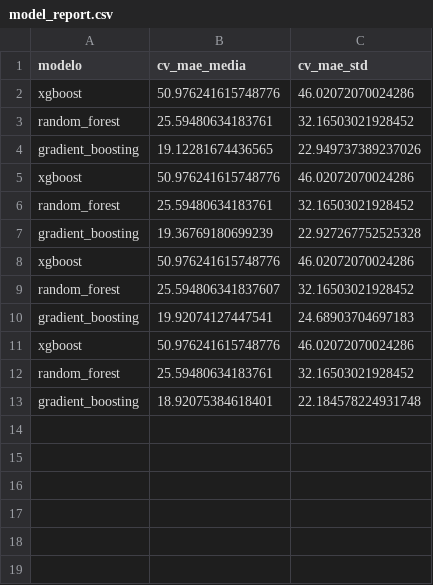
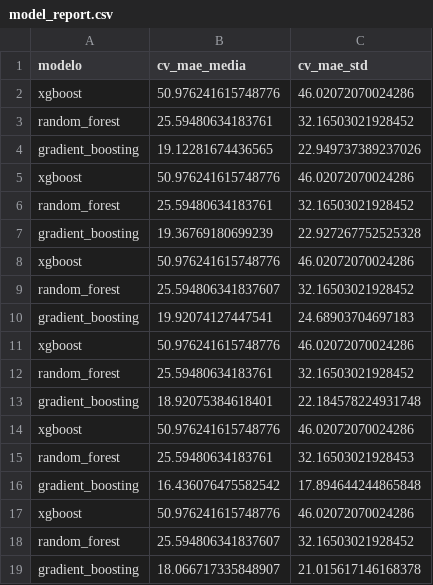
Before and after one commit to DavidS127/Systems-analysis, a CSV file: Project/models/model_report.csv, drawn as a sheet.

```diff
--- a/Project/models/model_report.csv
+++ b/Project/models/model_report.csv
@@ -13 +13,7 @@ random_forest,25.59480634183761,32.16503021928452
 gradient_boosting,18.92075384618401,22.184578224931748
+xgboost,50.976241615748776,46.02072070024286
+random_forest,25.59480634183761,32.16503021928453
+gradient_boosting,16.436076475582542,17.894644244865848
+xgboost,50.976241615748776,46.02072070024286
+random_forest,25.594806341837607,32.16503021928452
+gradient_boosting,18.066717335848907,21.015617146168378
```
Also changed, not shown: Project/models/sensitivity_report.csv, 8 other files.
